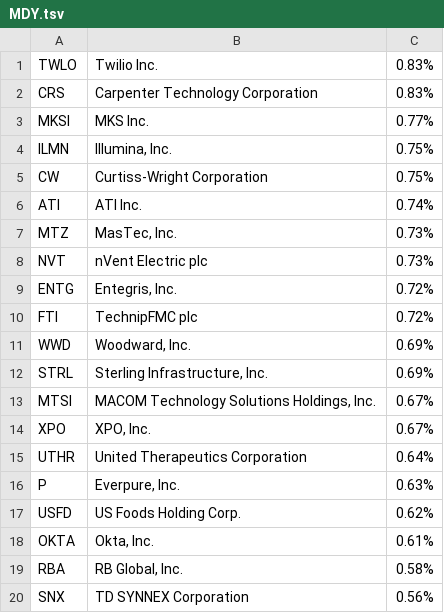
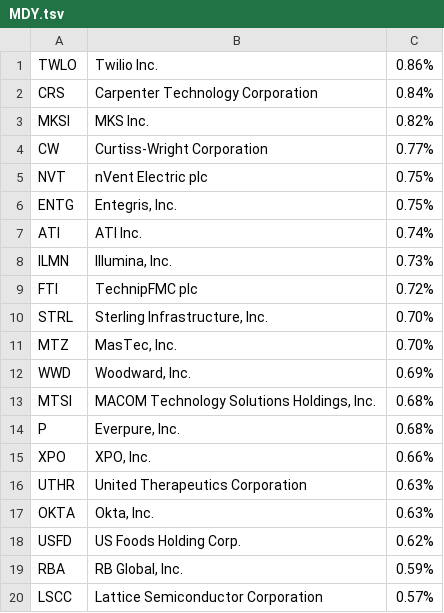
Before and after one commit to leoalaplage/lume-data, a TSV file: tools/holdings_raw/MDY.tsv, drawn as a sheet.

```diff
--- a/tools/holdings_raw/MDY.tsv
+++ b/tools/holdings_raw/MDY.tsv
@@ -1,20 +1,20 @@
-TWLO	Twilio Inc.	0.83%
-CRS	Carpenter Technology Corporation	0.83%
-MKSI	MKS Inc.	0.77%
-ILMN	Illumina, Inc.	0.75%
-CW	Curtiss-Wright Corporation	0.75%
+TWLO	Twilio Inc.	0.86%
+CRS	Carpenter Technology Corporation	0.84%
+MKSI	MKS Inc.	0.82%
+CW	Curtiss-Wright Corporation	0.77%
+NVT	nVent Electric plc	0.75%
+ENTG	Entegris, Inc.	0.75%
 ATI	ATI Inc.	0.74%
-MTZ	MasTec, Inc.	0.73%
-NVT	nVent Electric plc	0.73%
-ENTG	Entegris, Inc.	0.72%
+ILMN	Illumina, Inc.	0.73%
 FTI	TechnipFMC plc	0.72%
+STRL	Sterling Infrastructure, Inc.	0.70%
+MTZ	MasTec, Inc.	0.70%
 WWD	Woodward, Inc.	0.69%
-STRL	Sterling Infrastructure, Inc.	0.69%
-MTSI	MACOM Technology Solutions Holdings, Inc.	0.67%
-XPO	XPO, Inc.	0.67%
-UTHR	United Therapeutics Corporation	0.64%
-P	Everpure, Inc.	0.63%
+MTSI	MACOM Technology Solutions Holdings, Inc.	0.68%
+P	Everpure, Inc.	0.68%
+XPO	XPO, Inc.	0.66%
+UTHR	United Therapeutics Corporation	0.63%
+OKTA	Okta, Inc.	0.63%
 USFD	US Foods Holding Corp.	0.62%
-OKTA	Okta, Inc.	0.61%
-RBA	RB Global, Inc.	0.58%
-SNX	TD SYNNEX Corporation	0.56%
+RBA	RB Global, Inc.	0.59%
+LSCC	Lattice Semiconductor Corporation	0.57%
```
Also changed, not shown: 1 other file.
